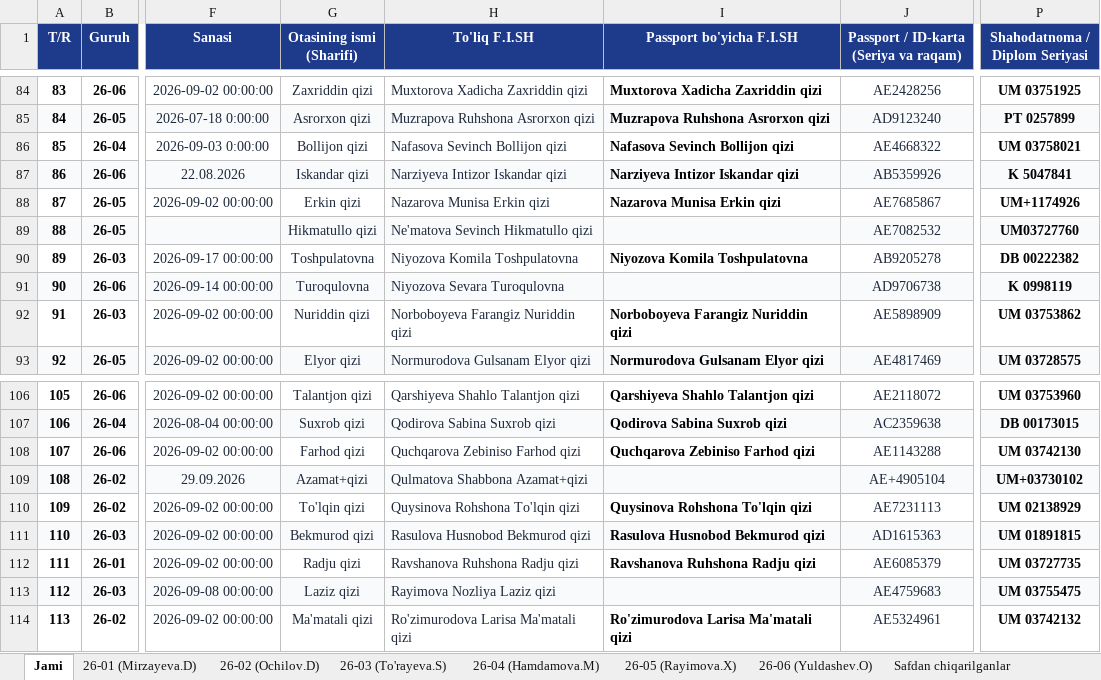
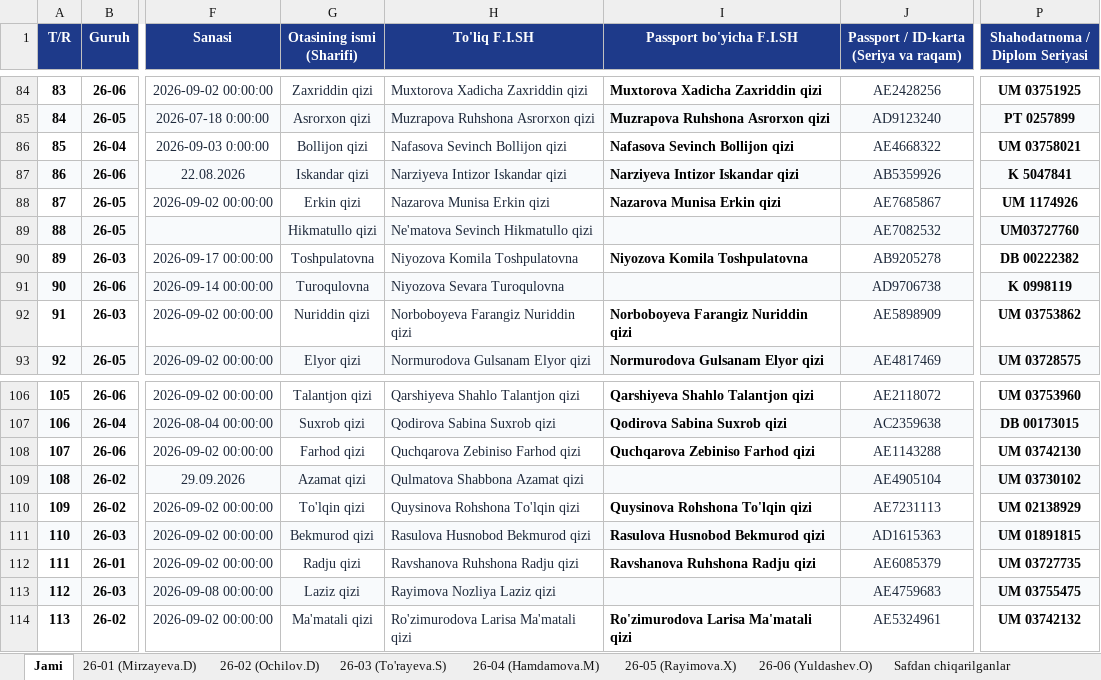
Before and after one commit to ozodbeknapasov007-dotcom/talabalar-jadvali, an Excel workbook: qayta_tekshiruv/Talabalar_Yangilangan_Royxat.xlsx, sheet Jami, drawn as a sheet; only a part is shown, gaps mark what is left out; values as stored, in another font and other column widths than the file's, no borders; the diff names each change by its address in the sheet, - before the commit and + after, or states it on an @@ line.

Commit message:
Auto: talaba ma'lumotlari yangilandi (2026-09-29 11:24:01)

```diff
--- a/qayta_tekshiruv/Talabalar_Yangilangan_Royxat.xlsx (sheet Jami)
+++ b/qayta_tekshiruv/Talabalar_Yangilangan_Royxat.xlsx (sheet Jami)
-P88 (Shahodatnoma / Diplom Seriyasi): UM+1174926
+P88 (Shahodatnoma / Diplom Seriyasi): UM 1174926
-G109 (Otasining ismi (Sharifi)): Azamat+qizi
+G109 (Otasining ismi (Sharifi)): Azamat qizi
-H109 (To'liq F.I.SH): Qulmatova Shabbona Azamat+qizi
+H109 (To'liq F.I.SH): Qulmatova Shabbona Azamat qizi
-J109: AE+4905104
+J109: AE4905104
-P109 (Shahodatnoma / Diplom Seriyasi): UM+03730102
+P109 (Shahodatnoma / Diplom Seriyasi): UM 03730102
```
Also changed, not shown: sheet 26-02 (Ochilov.D), sheet 26-05 (Rayimova.X), data/Talabalar_Toliq_Royxati.xlsx, data/Talabalar_Yangilangan_Royxat.xlsx, 9 other files.
